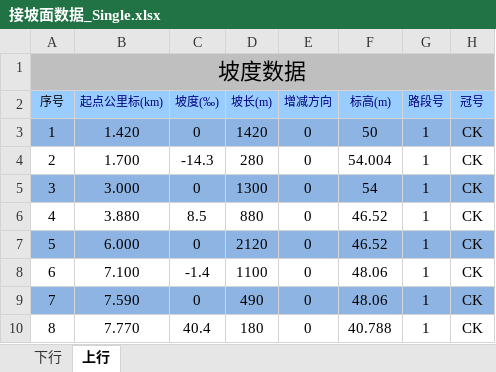
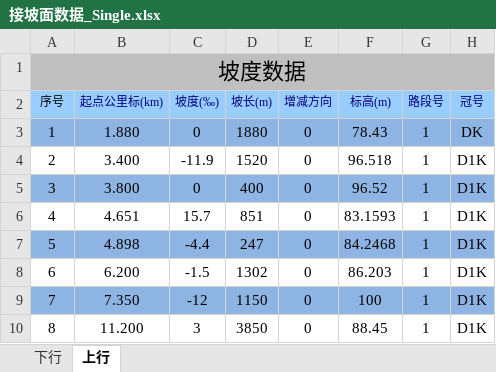
Before and after one commit to MrRnj/LineDataOperator, an Excel workbook: Inter_face/Inter_face/bin/Debug/excelmodels/接坡面数据_Single.xlsx, sheet 上行, drawn as a sheet; only a part is shown; values as stored, in another font and other column widths than the file's, no borders; the diff covers the shown part only; the diff names each change by its address in the sheet, - before the commit and + after, or states it on an @@ line.

```diff
--- a/Inter_face/Inter_face/bin/Debug/excelmodels/接坡面数据_Single.xlsx (sheet 上行)
+++ b/Inter_face/Inter_face/bin/Debug/excelmodels/接坡面数据_Single.xlsx (sheet 上行)
-B3 (起点公里标(km)): 1.420
+B3 (起点公里标(km)): 1.880
-D3 (坡长(m)): 1420
+D3 (坡长(m)): 1880
-F3 (标高(m)): 50
+F3 (标高(m)): 78.43
-H3 (冠号): CK
+H3 (冠号): DK
-B4 (起点公里标(km)): 1.700
+B4 (起点公里标(km)): 3.400
-C4 (坡度(‰)): -14.3
+C4 (坡度(‰)): -11.9
-D4 (坡长(m)): 280
+D4 (坡长(m)): 1520
-F4 (标高(m)): 54.004
+F4 (标高(m)): 96.518
-H4:H10 (冠号): CK
+H4:H10 (冠号): D1K
-B5 (起点公里标(km)): 3.000
+B5 (起点公里标(km)): 3.800
-D5 (坡长(m)): 1300
+D5 (坡长(m)): 400
-F5 (标高(m)): 54
+F5 (标高(m)): 96.52
-B6 (起点公里标(km)): 3.880
+B6 (起点公里标(km)): 4.651
-C6 (坡度(‰)): 8.5
+C6 (坡度(‰)): 15.7
-D6 (坡长(m)): 880
+D6 (坡长(m)): 851
-F6 (标高(m)): 46.52
+F6 (标高(m)): 83.1593
-B7 (起点公里标(km)): 6.000
+B7 (起点公里标(km)): 4.898
-C7 (坡度(‰)): 0
+C7 (坡度(‰)): -4.4
-D7 (坡长(m)): 2120
+D7 (坡长(m)): 247
-F7 (标高(m)): 46.52
+F7 (标高(m)): 84.2468
-B8 (起点公里标(km)): 7.100
+B8 (起点公里标(km)): 6.200
-C8 (坡度(‰)): -1.4
+C8 (坡度(‰)): -1.5
-D8 (坡长(m)): 1100
+D8 (坡长(m)): 1302
-F8 (标高(m)): 48.06
+F8 (标高(m)): 86.203
-B9 (起点公里标(km)): 7.590
+B9 (起点公里标(km)): 7.350
-C9 (坡度(‰)): 0
+C9 (坡度(‰)): -12
-D9 (坡长(m)): 490
+D9 (坡长(m)): 1150
-F9 (标高(m)): 48.06
+F9 (标高(m)): 100
-B10 (起点公里标(km)): 7.770
+B10 (起点公里标(km)): 11.200
-C10 (坡度(‰)): 40.4
+C10 (坡度(‰)): 3
-D10 (坡长(m)): 180
+D10 (坡长(m)): 3850
-F10 (标高(m)): 40.788
+F10 (标高(m)): 88.45
```
Also changed, not shown: 202 edited cells elsewhere in this sheet, sheet 下行, hidden cells, Inter_face/Inter_face/bin/Debug/excelmodels/接坡面数据.xlsx, Inter_face/Inter_face/bin/Debug/excelmodels/接曲线数据.xlsx, 44 other files.
